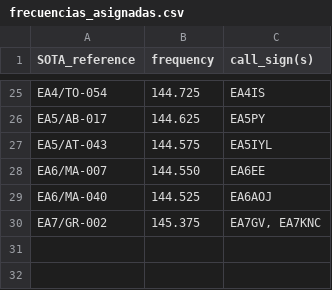
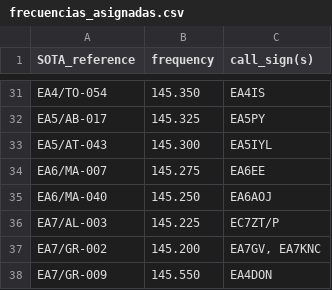
Before and after one commit to brecolbrecol/SOTAFreq, a CSV file: frecuencias_asignadas.csv, drawn as a sheet; only a part is shown, gaps mark what is left out; addresses are those after the commit; the diff covers the shown part only; the diff names each change by its address in the sheet, - before the commit and + after, or states it on an @@ line.

```diff
--- a/frecuencias_asignadas.csv
+++ b/frecuencias_asignadas.csv
-B31 (frequency): 144.725
+B31 (frequency): 145.350
-B32 (frequency): 144.625
+B32 (frequency): 145.325
-B33 (frequency): 144.575
+B33 (frequency): 145.300
-B34 (frequency): 144.550
+B34 (frequency): 145.275
-B35 (frequency): 144.525
+B35 (frequency): 145.250
+row 36: EA7/AL-003 | 145.225 | EC7ZT/P
-B37 (frequency): 145.375
+B37 (frequency): 145.200
+row 38: EA7/GR-009 | 145.550 | EA4DON
```
Also changed, not shown: 6 added rows and 22 edited cells elsewhere in this file, 1 other file.
